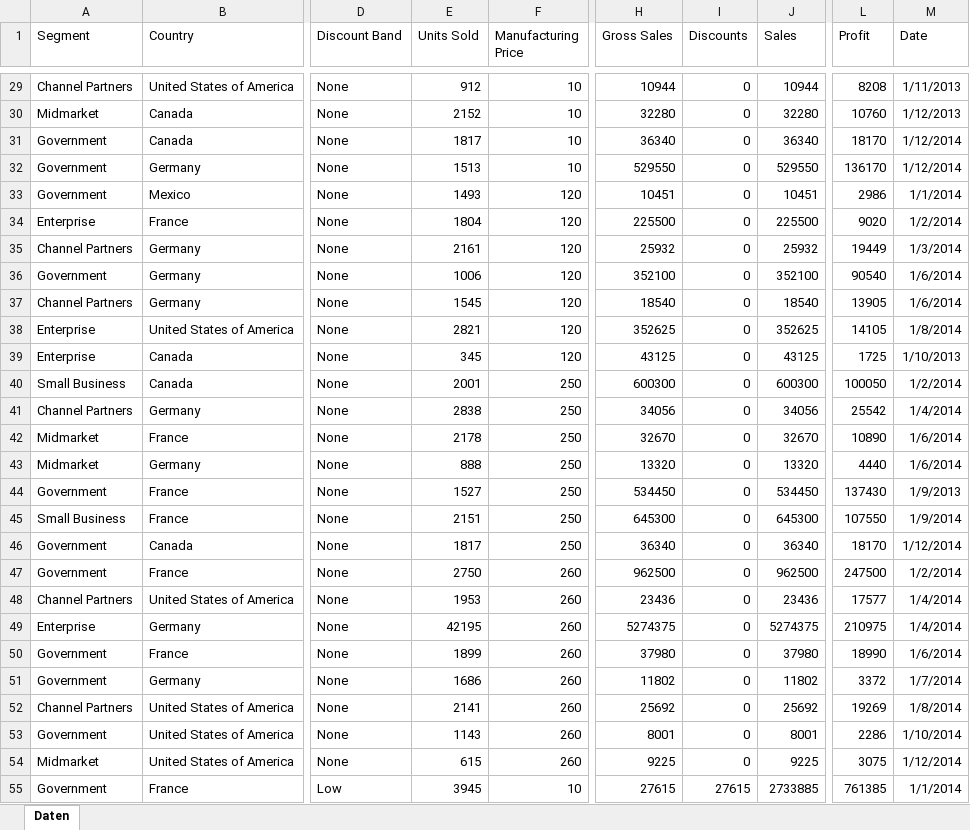
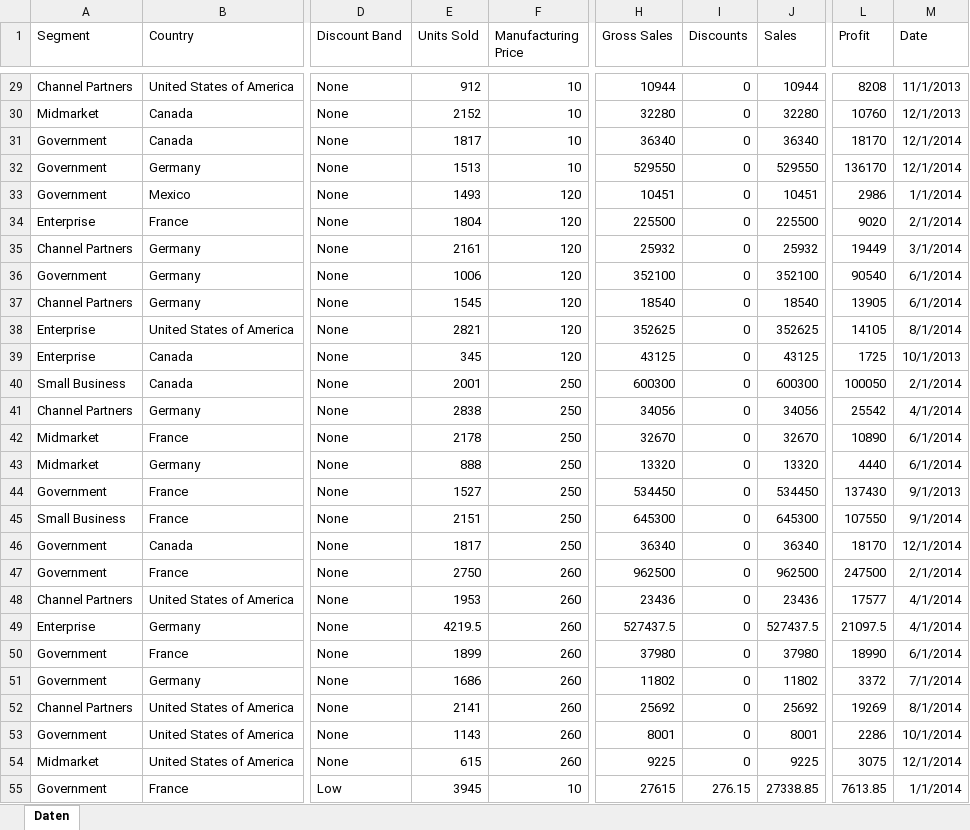
Before and after one commit to EliasKng/IISM-Teamproject, an Excel workbook: examples/assets/data/FinancialSample.xlsx, sheet Daten, drawn as a sheet; only a part is shown, gaps mark what is left out; values as stored, in another font and other column widths than the file's, no borders; table styles not drawn; the diff covers the shown part only; the diff names each change by its address in the sheet, - before the commit and + after, or states it on an @@ line.

```diff
--- a/examples/assets/data/FinancialSample.xlsx (sheet Daten)
+++ b/examples/assets/data/FinancialSample.xlsx (sheet Daten)
-M29 (Date): 1/11/2013
+M29 (Date): 11/1/2013
-M30 (Date): 1/12/2013
+M30 (Date): 12/1/2013
-M31:M32 (Date): 1/12/2014
+M31:M32 (Date): 12/1/2014
-M34 (Date): 1/2/2014
+M34 (Date): 2/1/2014
-M35 (Date): 1/3/2014
+M35 (Date): 3/1/2014
-M36:M37 (Date): 1/6/2014
+M36:M37 (Date): 6/1/2014
-M38 (Date): 1/8/2014
+M38 (Date): 8/1/2014
-M39 (Date): 1/10/2013
+M39 (Date): 10/1/2013
-M40 (Date): 1/2/2014
+M40 (Date): 2/1/2014
-M41 (Date): 1/4/2014
+M41 (Date): 4/1/2014
-M42:M43 (Date): 1/6/2014
+M42:M43 (Date): 6/1/2014
-M44 (Date): 1/9/2013
+M44 (Date): 9/1/2013
-M45 (Date): 1/9/2014
+M45 (Date): 9/1/2014
-M46 (Date): 1/12/2014
+M46 (Date): 12/1/2014
-M47 (Date): 1/2/2014
+M47 (Date): 2/1/2014
-M48:M49 (Date): 1/4/2014
+M48:M49 (Date): 4/1/2014
-E49 (Units Sold): 42195
+E49 (Units Sold): 4219.5
-H49 (Gross Sales): 5274375
+H49 (Gross Sales): 527437.5
-J49 (Sales): 5274375
+J49 (Sales): 527437.5
-L49 (Profit): 210975
+L49 (Profit): 21097.5
-M50 (Date): 1/6/2014
+M50 (Date): 6/1/2014
-M51 (Date): 1/7/2014
+M51 (Date): 7/1/2014
-M52 (Date): 1/8/2014
+M52 (Date): 8/1/2014
-M53 (Date): 1/10/2014
+M53 (Date): 10/1/2014
-M54 (Date): 1/12/2014
+M54 (Date): 12/1/2014
-I55 (Discounts): 27615
+I55 (Discounts): 276.15
-J55 (Sales): 2733885
+J55 (Sales): 27338.85
-L55 (Profit): 761385
+L55 (Profit): 7613.85
```
Also changed, not shown: 1894 edited cells elsewhere in this sheet, 1 other file.
